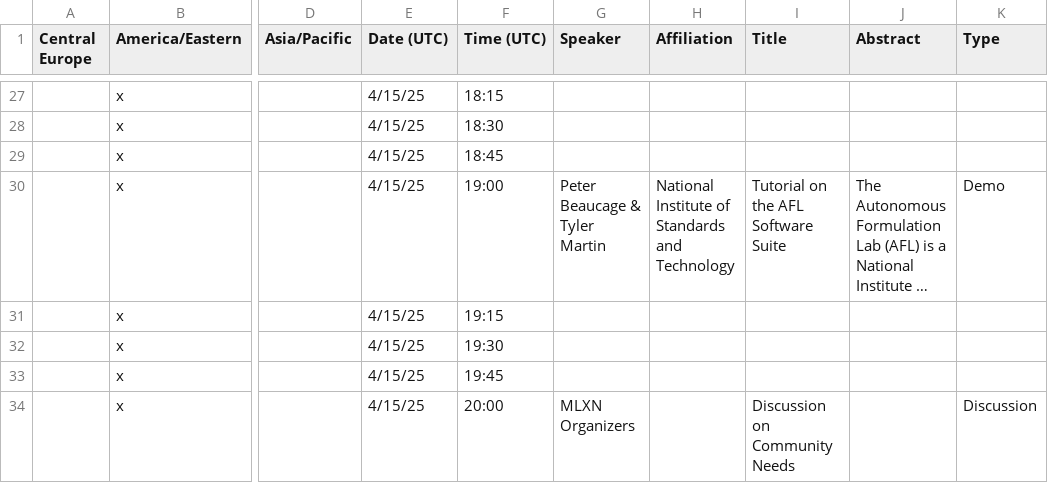
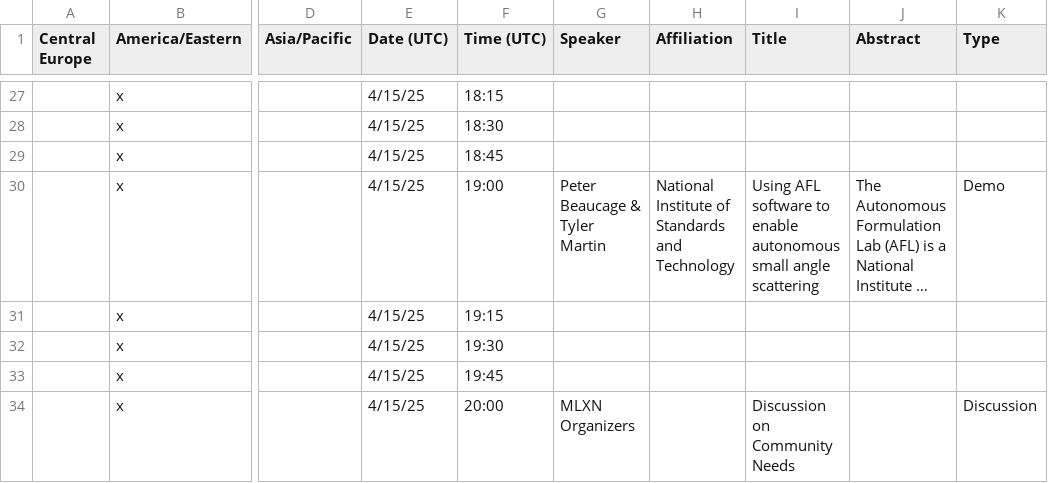
Before and after one commit to usnistgov/MLXN25, a CSV file: schedule.csv, drawn as a sheet; only a part is shown, gaps mark what is left out; long unchanged cells end in …; the diff names each change by its address in the sheet, - before the commit and + after, or states it on an @@ line.

Commit message:
updates the schedule

```diff
--- a/schedule.csv
+++ b/schedule.csv
-I30 (Title): Tutorial on the AFL Software Suite
+I30 (Title): Using AFL software to enable autonomous small angle scattering
```
